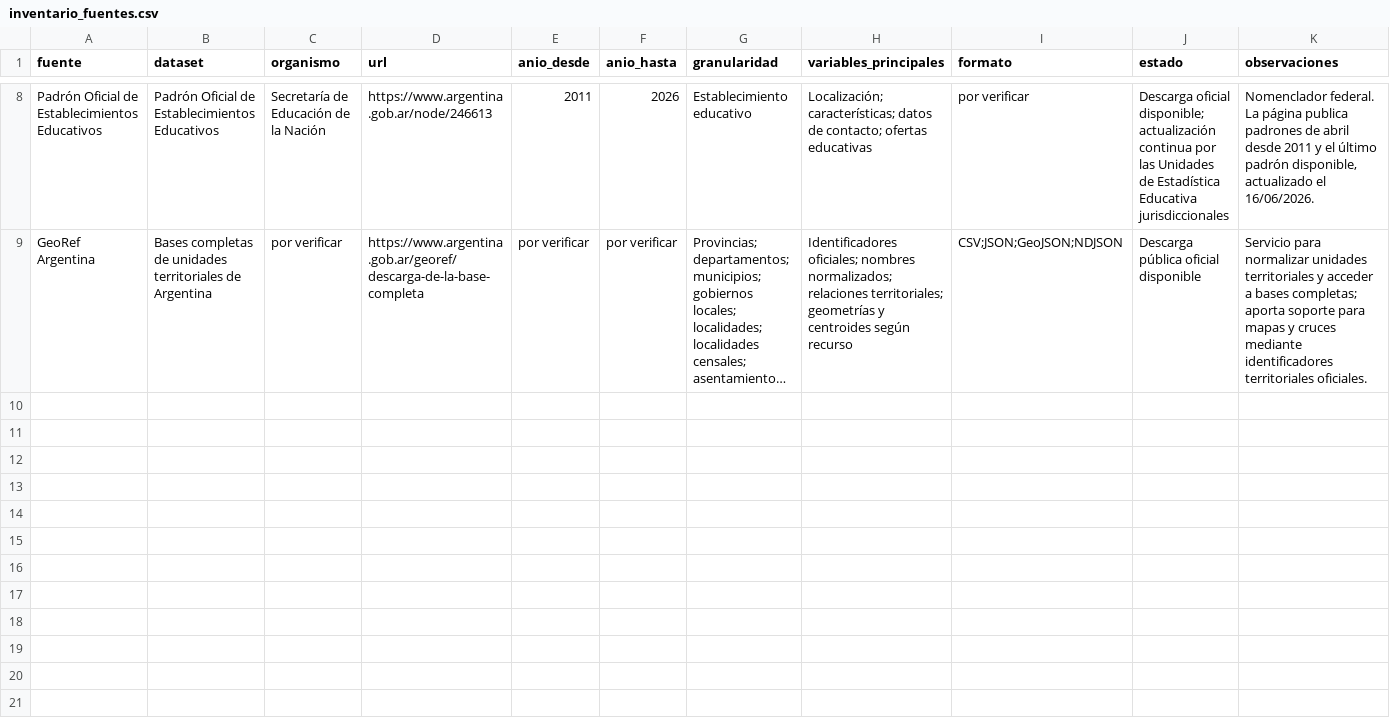
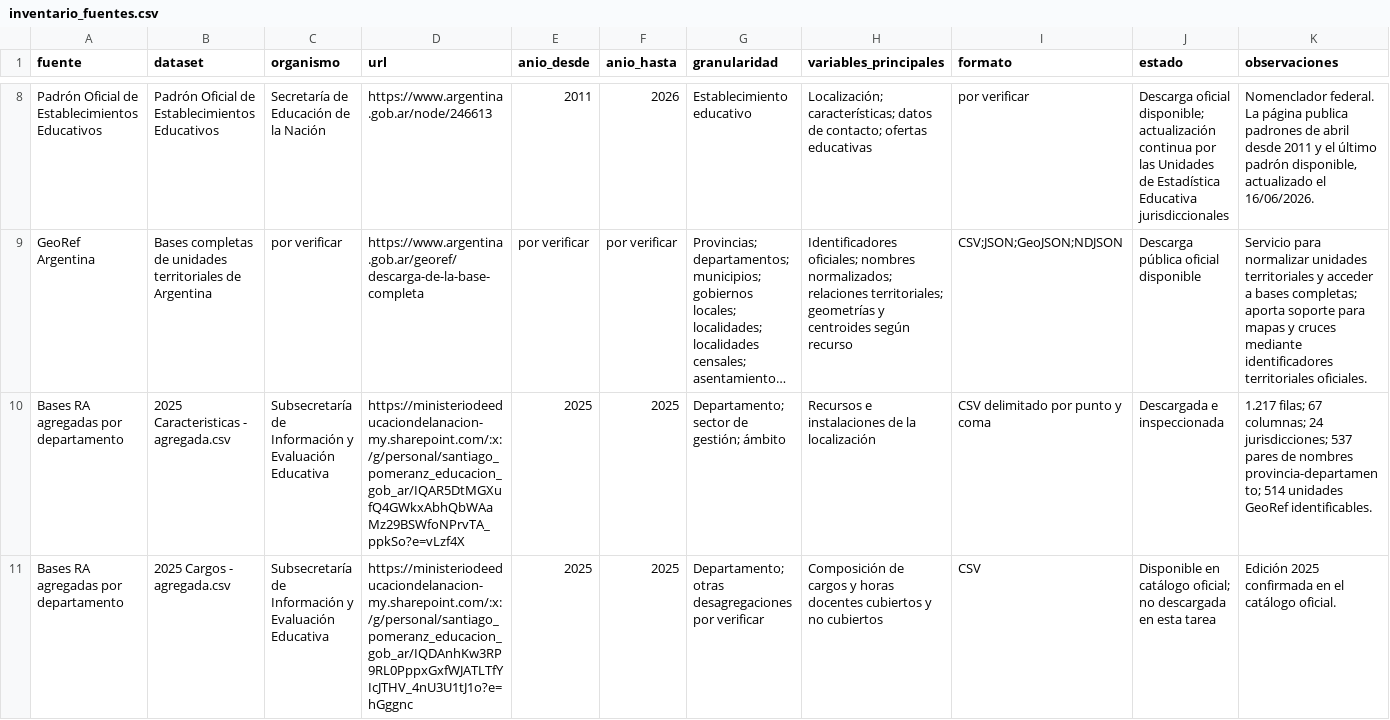
Before and after one commit to GabArg/la-escuela-que-te-toca, a CSV file: docs/fuentes/inventario_fuentes.csv, drawn as a sheet; only a part is shown, gaps mark what is left out; long unchanged cells end in …; rows hold the shown columns only; the diff covers the shown part only; the diff names each change by its address in the sheet, - before the commit and + after, or states it on an @@ line.

```diff
--- a/docs/fuentes/inventario_fuentes.csv
+++ b/docs/fuentes/inventario_fuentes.csv
+row 10: Bases RA agregadas por departamento | 2025 Caracteristicas - agregada.csv | Subsecretaría de Información y Evaluación Educativa | https://ministeriodeeducaciondelanacion-my.sharepoint.com/:x:/g/personal/santiago_pomeranz_educacion_gob_ar/IQAR5DtMGXufQ4GWkxAbhQbWAaMz29BSWfoNPrvTA_ppkSo?e=vLzf4X | 2025 | 2025 | Departamento; sector de gestión; ámbito | Recursos e instalaciones de la localización | CSV delimitado por punto y coma | Descargada e inspeccionada | 1.217 filas; 67 columnas; 24 jurisdicciones; 537 pares de nombres provincia-departamento; 514 unidades GeoRef identificables.
+row 11: Bases RA agregadas por departamento | 2025 Cargos - agregada.csv | Subsecretaría de Información y Evaluación Educativa | https://ministeriodeeducaciondelanacion-my.sharepoint.com/:x:/g/personal/santiago_pomeranz_educacion_gob_ar/IQDAnhKw3RP9RL0PppxGxfWJATLTfYIcJTHV_4nU3U1tJ1o?e=hGggnc | 2025 | 2025 | Departamento; otras desagregaciones por verificar | Composición de cargos y horas docentes cubiertos y no cubiertos | CSV | Disponible en catálogo oficial; no descargada en esta tarea | Edición 2025 confirmada en el catálogo oficial.
```
Also changed, not shown: 6 added rows, 1 removed row and 6 edited cells elsewhere in this file, 6 other files.
